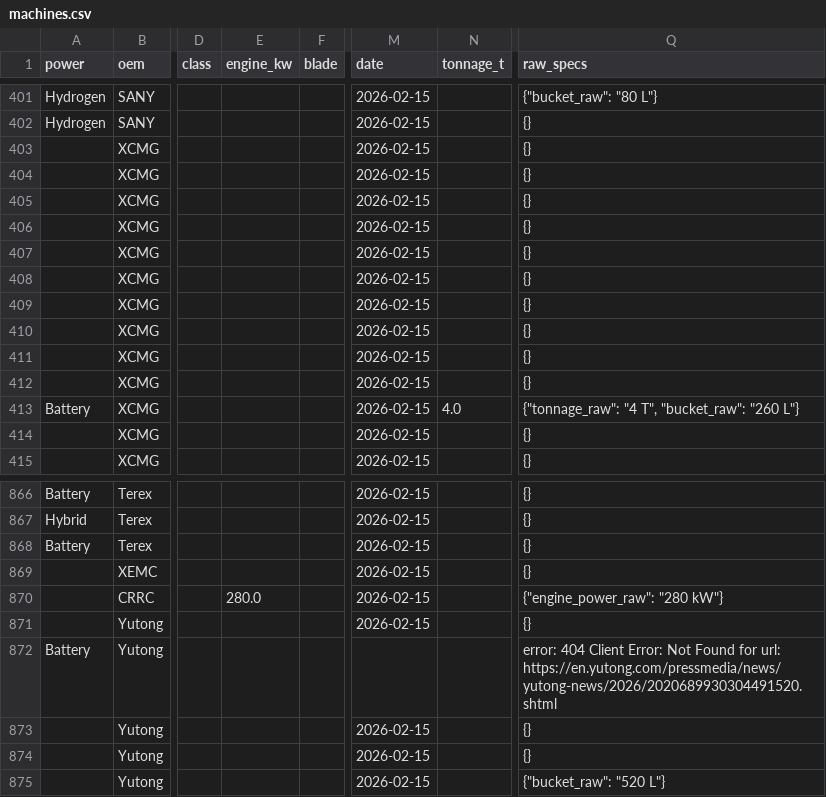
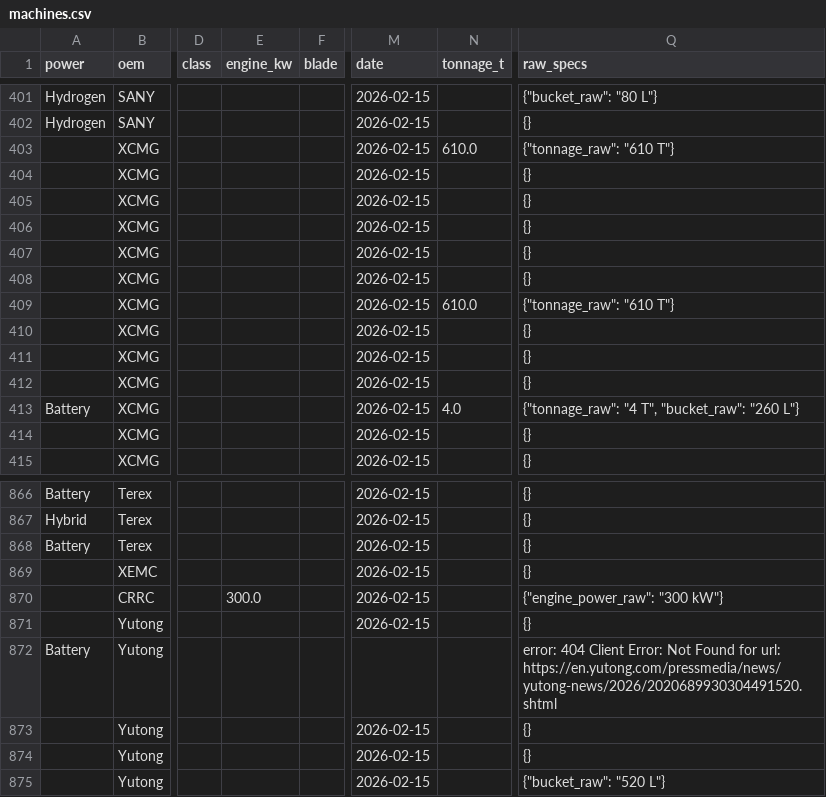
Before and after one commit to athanius07/Carbon-redution-machine-tracking-original, a CSV file: data/machines.csv, drawn as a sheet; only a part is shown, gaps mark what is left out; the diff names each change by its address in the sheet, - before the commit and + after, or states it on an @@ line.

```diff
--- a/data/machines.csv
+++ b/data/machines.csv
-N403 (tonnage_t): (empty)
+N403 (tonnage_t): 610.0
-Q403 (raw_specs): {}
+Q403 (raw_specs): {"tonnage_raw": "610 T"}
-N409 (tonnage_t): (empty)
+N409 (tonnage_t): 610.0
-Q409 (raw_specs): {}
+Q409 (raw_specs): {"tonnage_raw": "610 T"}
-E870 (engine_kw): 280.0
+E870 (engine_kw): 300.0
-Q870 (raw_specs): {"engine_power_raw": "280 kW"}
+Q870 (raw_specs): {"engine_power_raw": "300 kW"}
```
Also changed, not shown: 1 other file.
